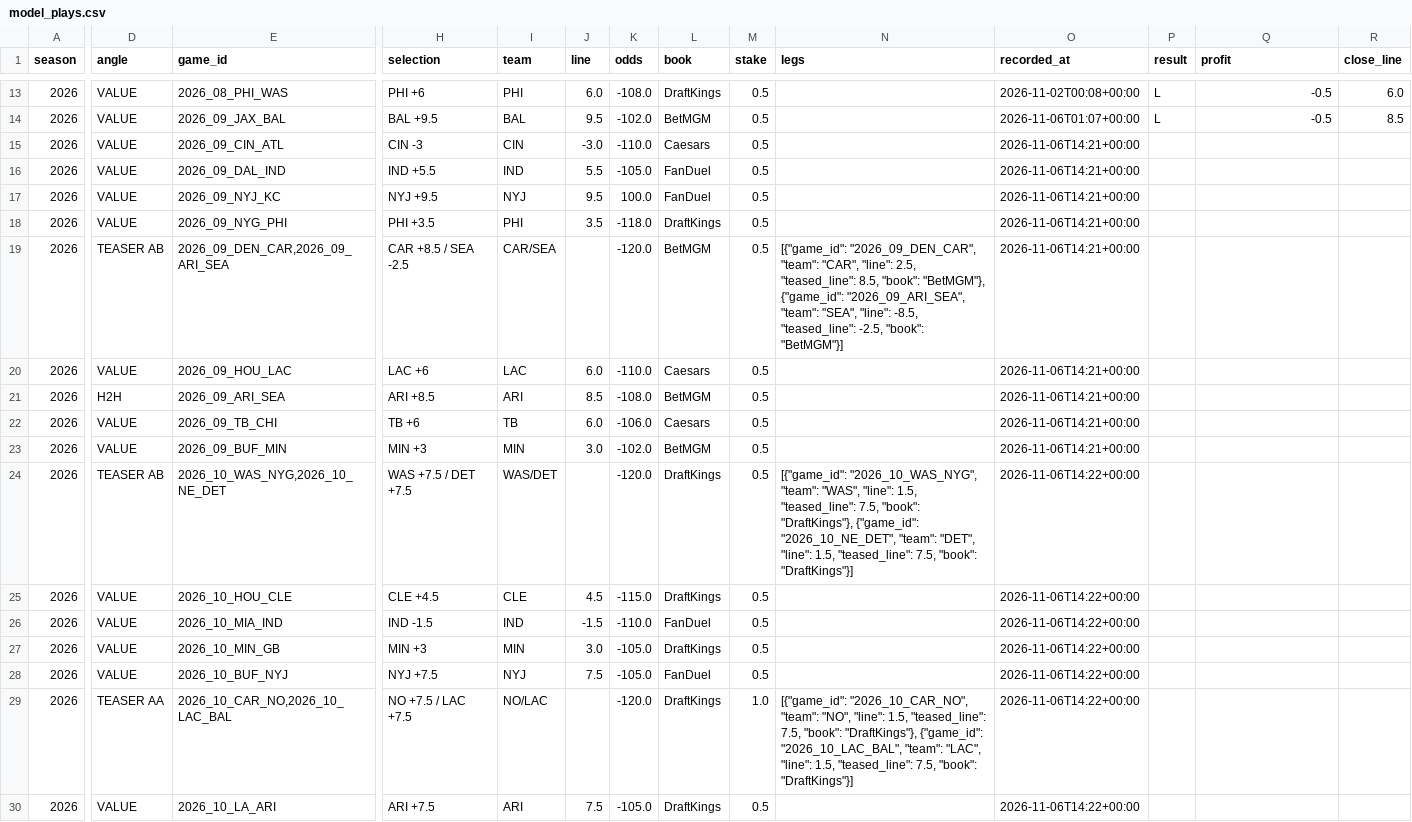
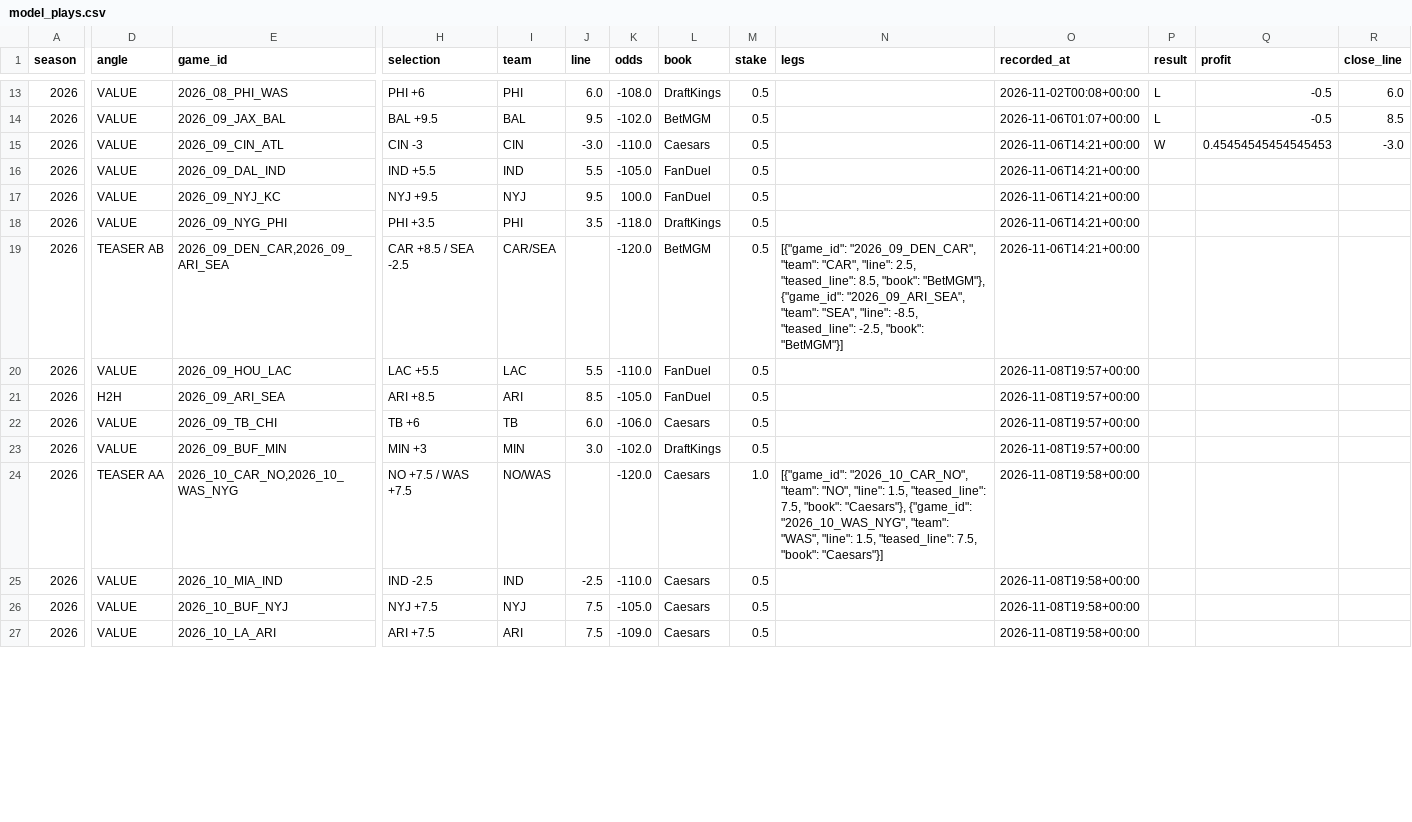
Before and after one commit to barrca12-rgb/NFL, a CSV file: bets/model_plays.csv, drawn as a sheet; only a part is shown, gaps mark what is left out; removed rows and columns are numbered as before the commit, all else as after; rows hold the shown columns only; the diff covers the shown part only; the diff names each change by its address in the sheet, - before the commit and + after, or states it on an @@ line.

```diff
--- a/bets/model_plays.csv
+++ b/bets/model_plays.csv
-P15 (result): (empty)
+P15 (result): W
-Q15 (profit): (empty)
+Q15 (profit): 0.45454545454545453
-R15 (close_line): (empty)
+R15 (close_line): -3.0
-H20 (selection): LAC +6
+H20 (selection): LAC +5.5
-J20 (line): 6.0
+J20 (line): 5.5
-L20 (book): Caesars
+L20 (book): FanDuel
-O20:O23 (recorded_at): 2026-11-06T14:21+00:00
+O20:O23 (recorded_at): 2026-11-08T19:57+00:00
-K21 (odds): -108.0
+K21 (odds): -105.0
-L21 (book): BetMGM
+L21 (book): FanDuel
-L23 (book): BetMGM
+L23 (book): DraftKings
-D24 (angle): TEASER AB
+D24 (angle): TEASER AA
-E24 (game_id): 2026_10_WAS_NYG,2026_10_NE_DET
+E24 (game_id): 2026_10_CAR_NO,2026_10_WAS_NYG
-H24 (selection): WAS +7.5 / DET +7.5
+H24 (selection): NO +7.5 / WAS +7.5
-I24 (team): WAS/DET
+I24 (team): NO/WAS
-L24 (book): DraftKings
+L24 (book): Caesars
-M24 (stake): 0.5
+M24 (stake): 1.0
-N24 (legs): [{"game_id": "2026_10_WAS_NYG", "team": "WAS", "line": 1.5, "teased_line": 7.5, "book": "DraftKings"}, {"game_id": "2026_10_NE_DET", "team": "DET", "line": 1.5, "teased_line": 7.5, "book": "DraftKings"}]
+N24 (legs): [{"game_id": "2026_10_CAR_NO", "team": "NO", "line": 1.5, "teased_line": 7.5, "book": "Caesars"}, {"game_id": "2026_10_WAS_NYG", "team": "WAS", "line": 1.5, "teased_line": 7.5, "book": "Caesars"}]
-O24 (recorded_at): 2026-11-06T14:22+00:00
+O24 (recorded_at): 2026-11-08T19:58+00:00
-row 25: 2026 | VALUE | 2026_10_HOU_CLE | CLE +4.5 | CLE | 4.5 | -115.0 | DraftKings | 0.5 |  | 2026-11-06T14:22+00:00
-H25 (selection): IND -1.5
+H25 (selection): IND -2.5
-J25 (line): -1.5
+J25 (line): -2.5
-L25 (book): FanDuel
+L25 (book): Caesars
-O25 (recorded_at): 2026-11-06T14:22+00:00
+O25 (recorded_at): 2026-11-08T19:58+00:00
-row 27: 2026 | VALUE | 2026_10_MIN_GB | MIN +3 | MIN | 3.0 | -105.0 | DraftKings | 0.5 |  | 2026-11-06T14:22+00:00
-L26 (book): FanDuel
+L26 (book): Caesars
-O26 (recorded_at): 2026-11-06T14:22+00:00
+O26 (recorded_at): 2026-11-08T19:58+00:00
-row 29: 2026 | TEASER AA | 2026_10_CAR_NO,2026_10_LAC_BAL | NO +7.5 / LAC +7.5 | NO/LAC |  | -120.0 | DraftKings | 1.0 | [{"game_id": "2026_10_CAR_NO", "team": "NO", "line": 1.5, "teased_line": 7.5, "book": "DraftKings"}, {"game_id": "2026_10_LAC_BAL", "team": "LAC", "line": 1.5, "teased_line": 7.5, "book": "DraftKings"}] | 2026-11-06T14:22+00:00
-K27 (odds): -105.0
+K27 (odds): -109.0
-L27 (book): DraftKings
+L27 (book): Caesars
-O27 (recorded_at): 2026-11-06T14:22+00:00
+O27 (recorded_at): 2026-11-08T19:58+00:00
```
Also changed, not shown: 8 edited cells elsewhere in this file, 9 other files.
